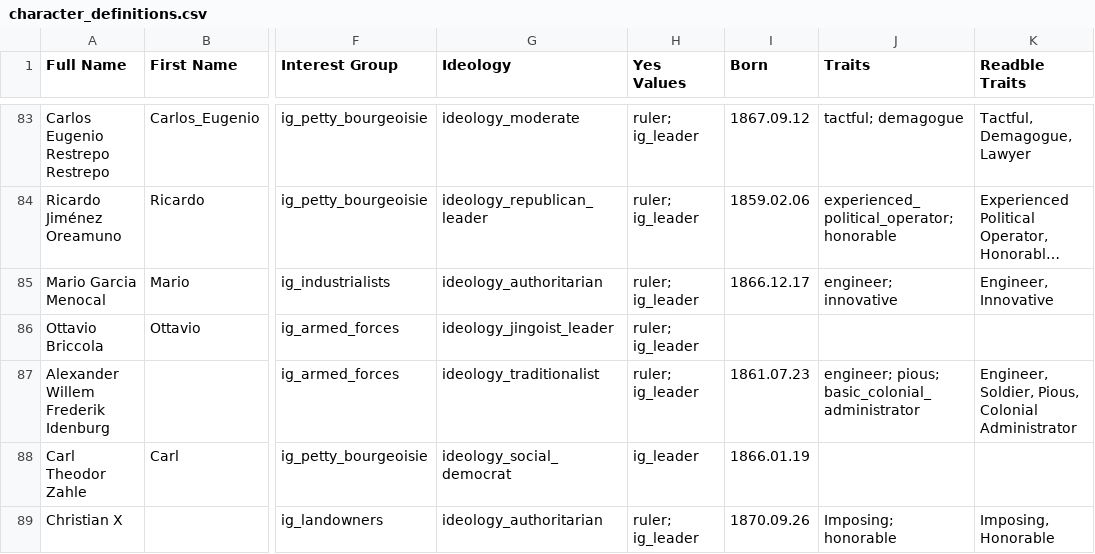
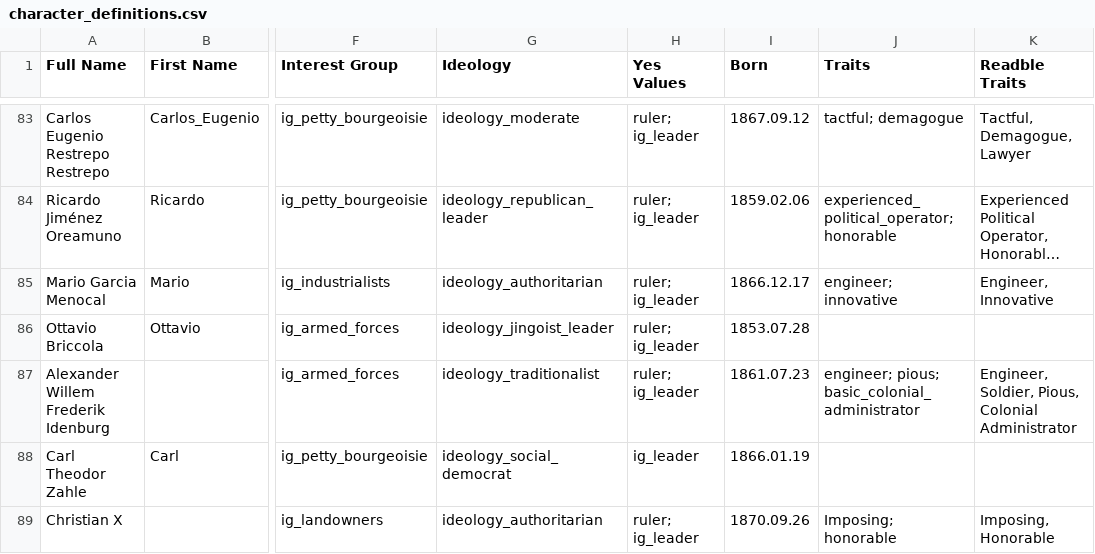
Before and after one commit to AlexJFDev/Vic3-World-War-One-Mod, a CSV file: scripts/mod/data/character_definitions.csv, drawn as a sheet; only a part is shown, gaps mark what is left out; long unchanged cells end in …; the diff names each change by its address in the sheet, - before the commit and + after, or states it on an @@ line.

```diff
--- a/scripts/mod/data/character_definitions.csv
+++ b/scripts/mod/data/character_definitions.csv
-I86 (Born): (empty)
+I86 (Born): 1853.07.28
```
Also changed, not shown: scripts/mod/data/cultures.csv, 9 other files.
